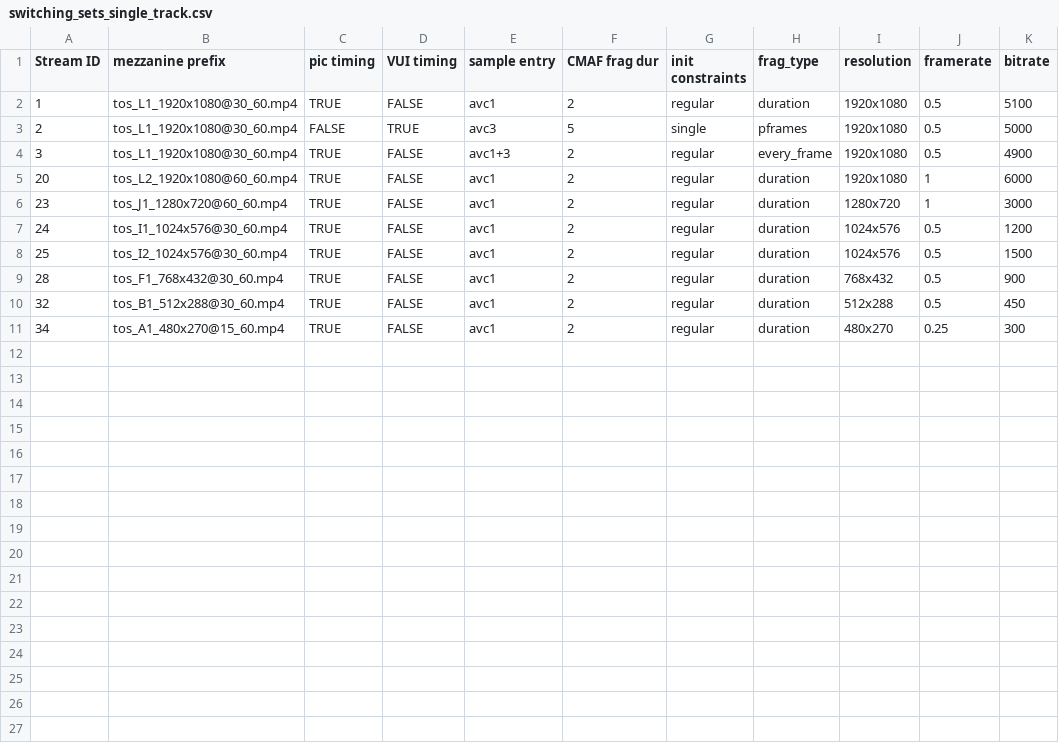
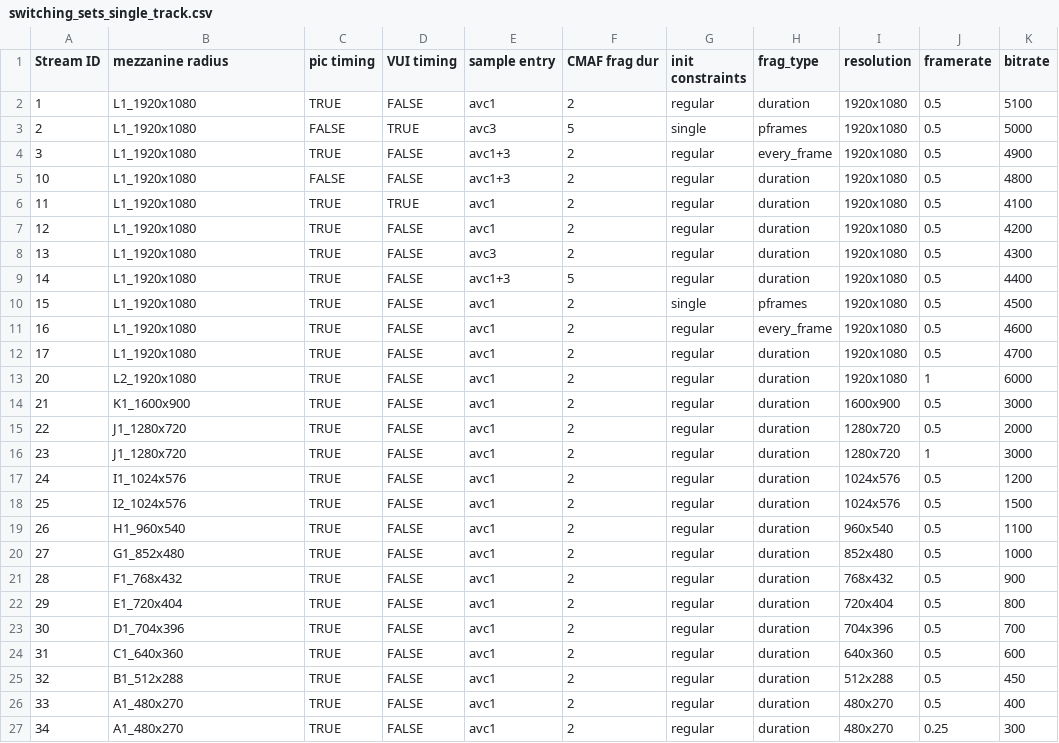
Before and after one commit to cta-wave/Test-Content-Generation, a CSV file: switching_sets_single_track.csv, drawn as a sheet.

Commit message:
add new prefixes for more fps families + copyright notice

```diff
--- a/switching_sets_single_track.csv
+++ b/switching_sets_single_track.csv
@@ -1,11 +1,27 @@
-Stream ID,mezzanine prefix,pic timing,VUI timing,sample entry,CMAF frag dur,init constraints,frag_type,resolution,framerate,bitrate
-1,tos_L1_1920x1080@30_60.mp4,TRUE,FALSE,avc1,2,regular,duration,1920x1080,0.5,5100
-2,tos_L1_1920x1080@30_60.mp4,FALSE,TRUE,avc3,5,single,pframes,1920x1080,0.5,5000
-3,tos_L1_1920x1080@30_60.mp4,TRUE,FALSE,avc1+3,2,regular,every_frame,1920x1080,0.5,4900
-20,tos_L2_1920x1080@60_60.mp4,TRUE,FALSE,avc1,2,regular,duration,1920x1080,1,6000
-23,tos_J1_1280x720@60_60.mp4,TRUE,FALSE,avc1,2,regular,duration,1280x720,1,3000
-24,tos_I1_1024x576@30_60.mp4,TRUE,FALSE,avc1,2,regular,duration,1024x576,0.5,1200
-25,tos_I2_1024x576@30_60.mp4,TRUE,FALSE,avc1,2,regular,duration,1024x576,0.5,1500
-28,tos_F1_768x432@30_60.mp4,TRUE,FALSE,avc1,2,regular,duration,768x432,0.5,900
-32,tos_B1_512x288@30_60.mp4,TRUE,FALSE,avc1,2,regular,duration,512x288,0.5,450
-34,tos_A1_480x270@15_60.mp4,TRUE,FALSE,avc1,2,regular,duration,480x270,0.25,300
+Stream ID,mezzanine radius,pic timing,VUI timing,sample entry,CMAF frag dur,init constraints,frag_type,resolution,framerate,bitrate
+1,L1_1920x1080,TRUE,FALSE,avc1,2,regular,duration,1920x1080,0.5,5100
+2,L1_1920x1080,FALSE,TRUE,avc3,5,single,pframes,1920x1080,0.5,5000
+3,L1_1920x1080,TRUE,FALSE,avc1+3,2,regular,every_frame,1920x1080,0.5,4900
+10,L1_1920x1080,FALSE,FALSE,avc1+3,2,regular,duration,1920x1080,0.5,4800
+11,L1_1920x1080,TRUE,TRUE,avc1,2,regular,duration,1920x1080,0.5,4100
+12,L1_1920x1080,TRUE,FALSE,avc1,2,regular,duration,1920x1080,0.5,4200
+13,L1_1920x1080,TRUE,FALSE,avc3,2,regular,duration,1920x1080,0.5,4300
+14,L1_1920x1080,TRUE,FALSE,avc1+3,5,regular,duration,1920x1080,0.5,4400
+15,L1_1920x1080,TRUE,FALSE,avc1,2,single,pframes,1920x1080,0.5,4500
+16,L1_1920x1080,TRUE,FALSE,avc1,2,regular,every_frame,1920x1080,0.5,4600
+17,L1_1920x1080,TRUE,FALSE,avc1,2,regular,duration,1920x1080,0.5,4700
+20,L2_1920x1080,TRUE,FALSE,avc1,2,regular,duration,1920x1080,1,6000
+21,K1_1600x900,TRUE,FALSE,avc1,2,regular,duration,1600x900,0.5,3000
+22,J1_1280x720,TRUE,FALSE,avc1,2,regular,duration,1280x720,0.5,2000
+23,J1_1280x720,TRUE,FALSE,avc1,2,regular,duration,1280x720,1,3000
+24,I1_1024x576,TRUE,FALSE,avc1,2,regular,duration,1024x576,0.5,1200
+25,I2_1024x576,TRUE,FALSE,avc1,2,regular,duration,1024x576,0.5,1500
+26,H1_960x540,TRUE,FALSE,avc1,2,regular,duration,960x540,0.5,1100
+27,G1_852x480,TRUE,FALSE,avc1,2,regular,duration,852x480,0.5,1000
+28,F1_768x432,TRUE,FALSE,avc1,2,regular,duration,768x432,0.5,900
+29,E1_720x404,TRUE,FALSE,avc1,2,regular,duration,720x404,0.5,800
+30,D1_704x396,TRUE,FALSE,avc1,2,regular,duration,704x396,0.5,700
+31,C1_640x360,TRUE,FALSE,avc1,2,regular,duration,640x360,0.5,600
+32,B1_512x288,TRUE,FALSE,avc1,2,regular,duration,512x288,0.5,450
+33,A1_480x270,TRUE,FALSE,avc1,2,regular,duration,480x270,0.5,400
+34,A1_480x270,TRUE,FALSE,avc1,2,regular,duration,480x270,0.25,300
```
Also changed, not shown: 3 other files.
